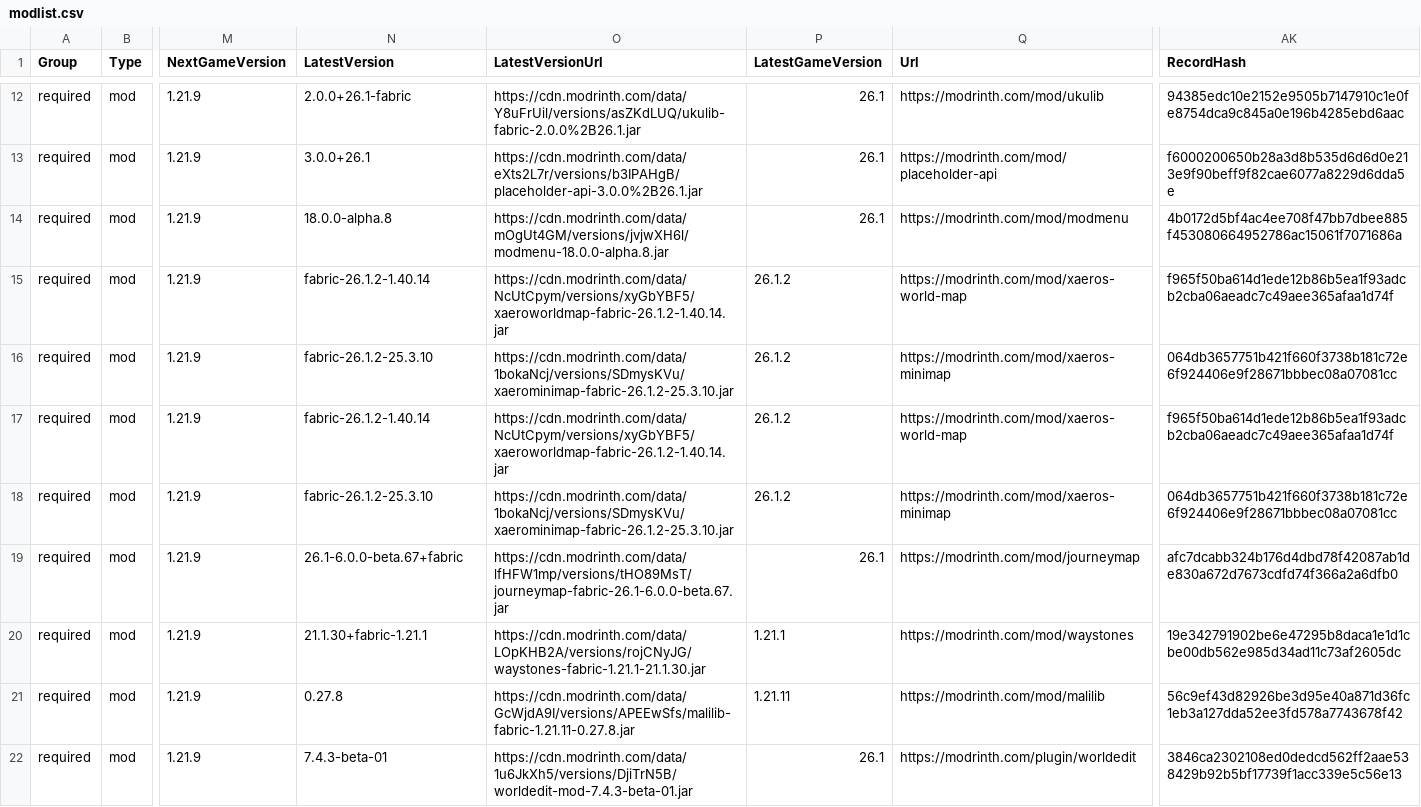
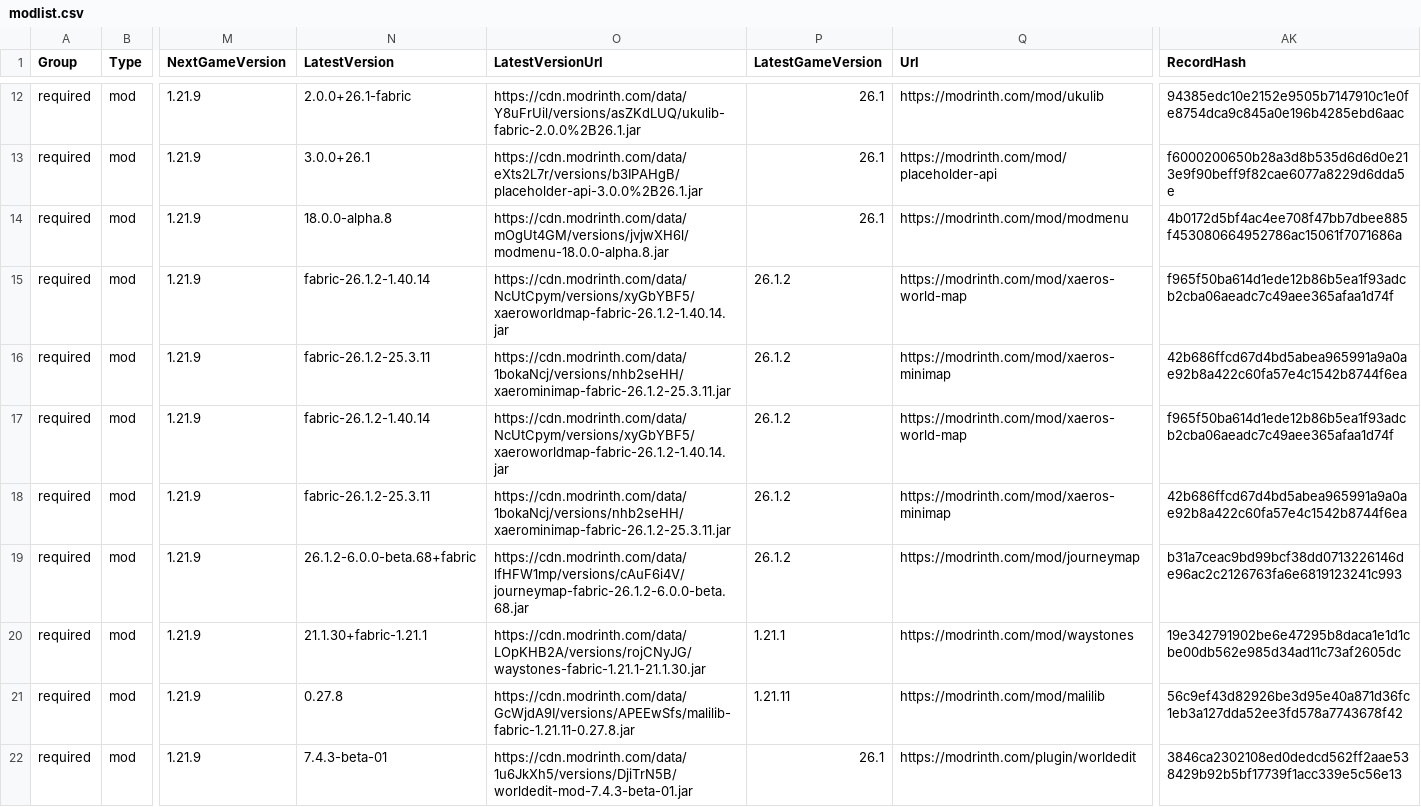
Before and after one commit to survivorsunited/minecraft-mods-manager, a CSV file: modlist.csv, drawn as a sheet; only a part is shown, gaps mark what is left out; the diff names each change by its address in the sheet, - before the commit and + after, or states it on an @@ line.

```diff
--- a/modlist.csv
+++ b/modlist.csv
-N16 (LatestVersion): fabric-26.1.2-25.3.10
+N16 (LatestVersion): fabric-26.1.2-25.3.11
-O16 (LatestVersionUrl): https://cdn.modrinth.com/data/1bokaNcj/versions/SDmysKVu/xaerominimap-fabric-26.1.2-25.3.10.jar
+O16 (LatestVersionUrl): https://cdn.modrinth.com/data/1bokaNcj/versions/nhb2seHH/xaerominimap-fabric-26.1.2-25.3.11.jar
-AK16 (RecordHash): 064db3657751b421f660f3738b181c72e6f924406e9f28671bbbec08a07081cc
+AK16 (RecordHash): 42b686ffcd67d4bd5abea965991a9a0ae92b8a422c60fa57e4c1542b8744f6ea
-N18 (LatestVersion): fabric-26.1.2-25.3.10
+N18 (LatestVersion): fabric-26.1.2-25.3.11
-O18 (LatestVersionUrl): https://cdn.modrinth.com/data/1bokaNcj/versions/SDmysKVu/xaerominimap-fabric-26.1.2-25.3.10.jar
+O18 (LatestVersionUrl): https://cdn.modrinth.com/data/1bokaNcj/versions/nhb2seHH/xaerominimap-fabric-26.1.2-25.3.11.jar
-AK18 (RecordHash): 064db3657751b421f660f3738b181c72e6f924406e9f28671bbbec08a07081cc
+AK18 (RecordHash): 42b686ffcd67d4bd5abea965991a9a0ae92b8a422c60fa57e4c1542b8744f6ea
-N19 (LatestVersion): 26.1-6.0.0-beta.67+fabric
+N19 (LatestVersion): 26.1.2-6.0.0-beta.68+fabric
-O19 (LatestVersionUrl): https://cdn.modrinth.com/data/lfHFW1mp/versions/tHO89MsT/journeymap-fabric-26.1-6.0.0-beta.67.jar
+O19 (LatestVersionUrl): https://cdn.modrinth.com/data/lfHFW1mp/versions/cAuF6i4V/journeymap-fabric-26.1.2-6.0.0-beta.68.jar
-P19 (LatestGameVersion): 26.1
+P19 (LatestGameVersion): 26.1.2
-AK19 (RecordHash): afc7dcabb324b176d4dbd78f42087ab1de830a672d7673cdfd74f366a2a6dfb0
+AK19 (RecordHash): b31a7ceac9bd99bcf38dd0713226146de96ac2c2126763fa6e6819123241c993
```
